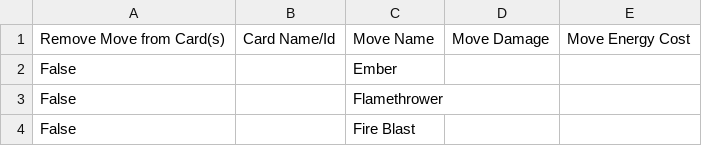
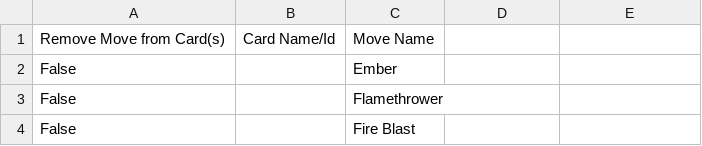
Before and after one commit to DasKeifer/PTCG_Randomizer, a CSV file: src/config/defaultFiles/MoveExclusions.csv, drawn as a sheet; only a part is shown; the diff names each change by its address in the sheet, - before the commit and + after, or states it on an @@ line.

```diff
--- a/src/config/defaultFiles/MoveExclusions.csv
+++ b/src/config/defaultFiles/MoveExclusions.csv
-D1: Move Damage
+D1: (empty)
-E1: Move Energy Cost
+E1: (empty)
```
Also changed, not shown: 8 other files.
